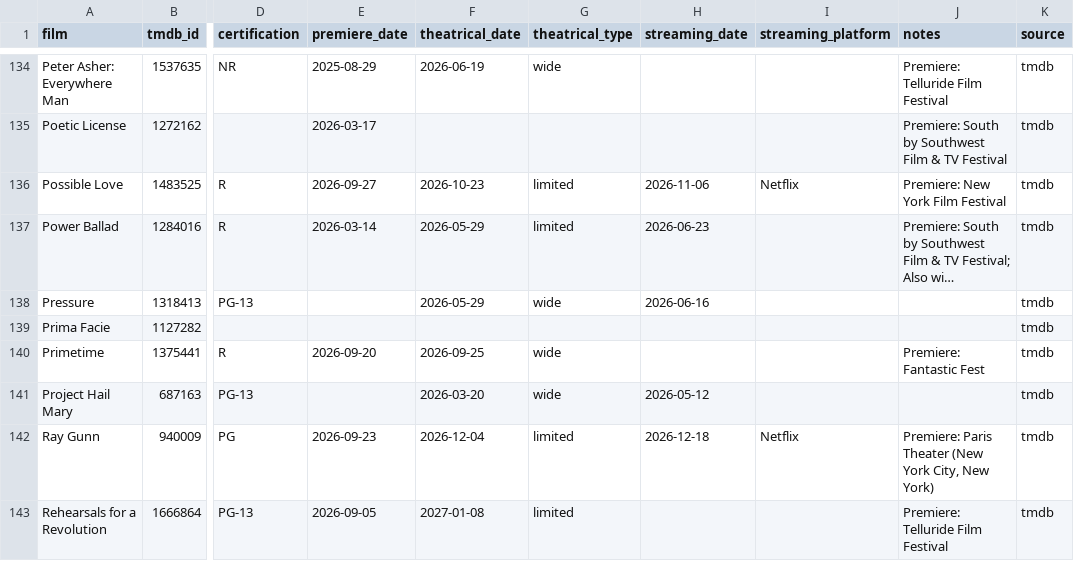
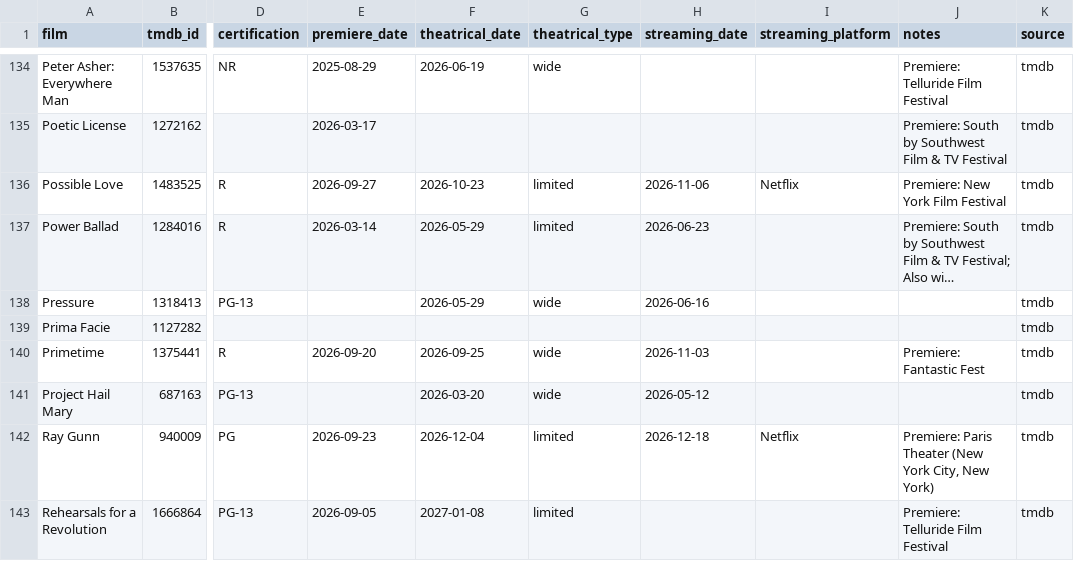
Before and after one commit to mattheuscolyn/oscars-dashboard, a CSV file: data/films.csv, drawn as a sheet; only a part is shown, gaps mark what is left out; long unchanged cells end in …; the diff covers the shown part only; the diff names each change by its address in the sheet, - before the commit and + after, or states it on an @@ line.

```diff
--- a/data/films.csv
+++ b/data/films.csv
-H140 (streaming_date): (empty)
+H140 (streaming_date): 2026-11-03
```
Also changed, not shown: 8 edited cells elsewhere in this file, 1 other file.
